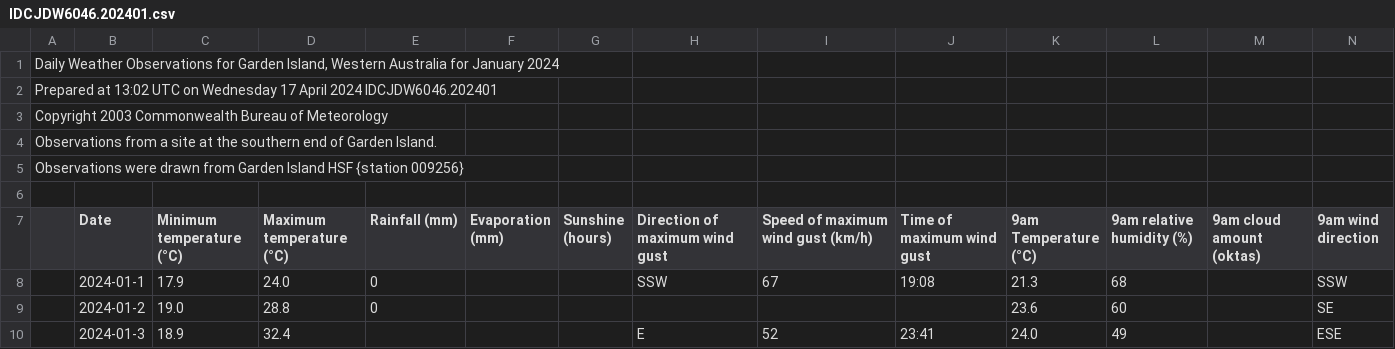
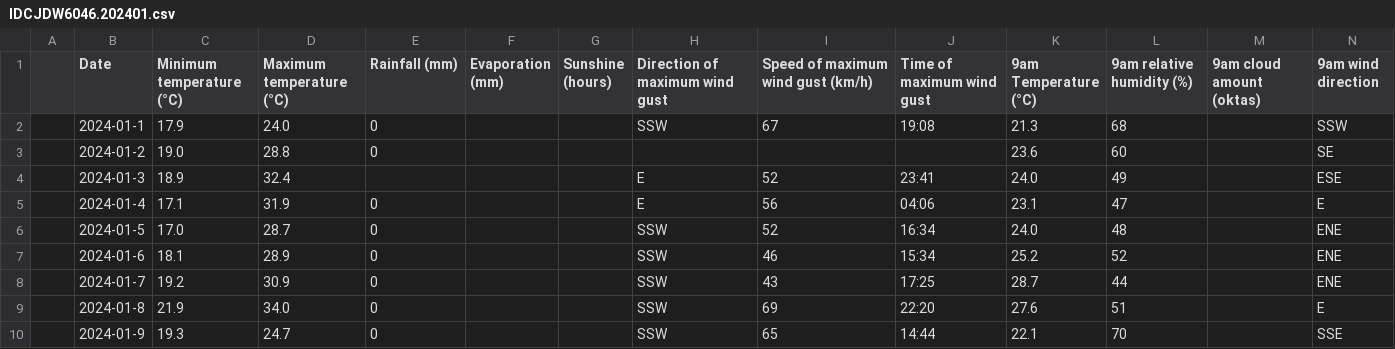
Before and after one commit to zicorociz/cuacaadd, a CSV file: IDCJDW6046.202401.csv, drawn as a sheet; only a part is shown; the shorter side is filled out with more unchanged rows; rows hold the shown columns only; the diff names each change by its address in the sheet, - before the commit and + after, or states it on an @@ line.

Commit message:
Garden Island.csv

```diff
--- a/IDCJDW6046.202401.csv
+++ b/IDCJDW6046.202401.csv
-row 1: Daily Weather Observations for Garden Island, Western Australia for January 2024
-row 2: Prepared at 13:02 UTC on Wednesday 17 April 2024 IDCJDW6046.202401
-row 3: Copyright 2003 Commonwealth Bureau of Meteorology
-row 4: Observations from a site at the southern end of Garden Island.
-row 5: Observations were drawn from Garden Island HSF {station 009256}
-row 6: (empty)
```
